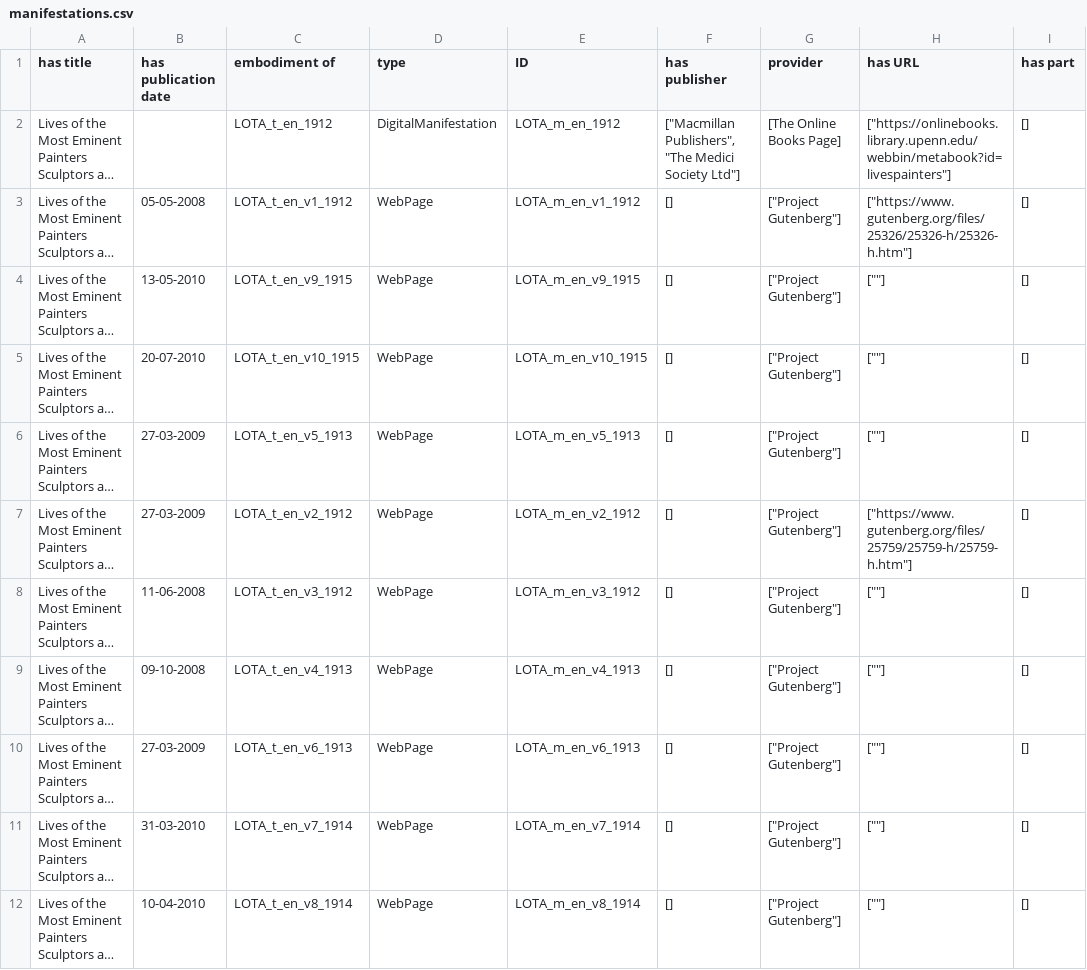
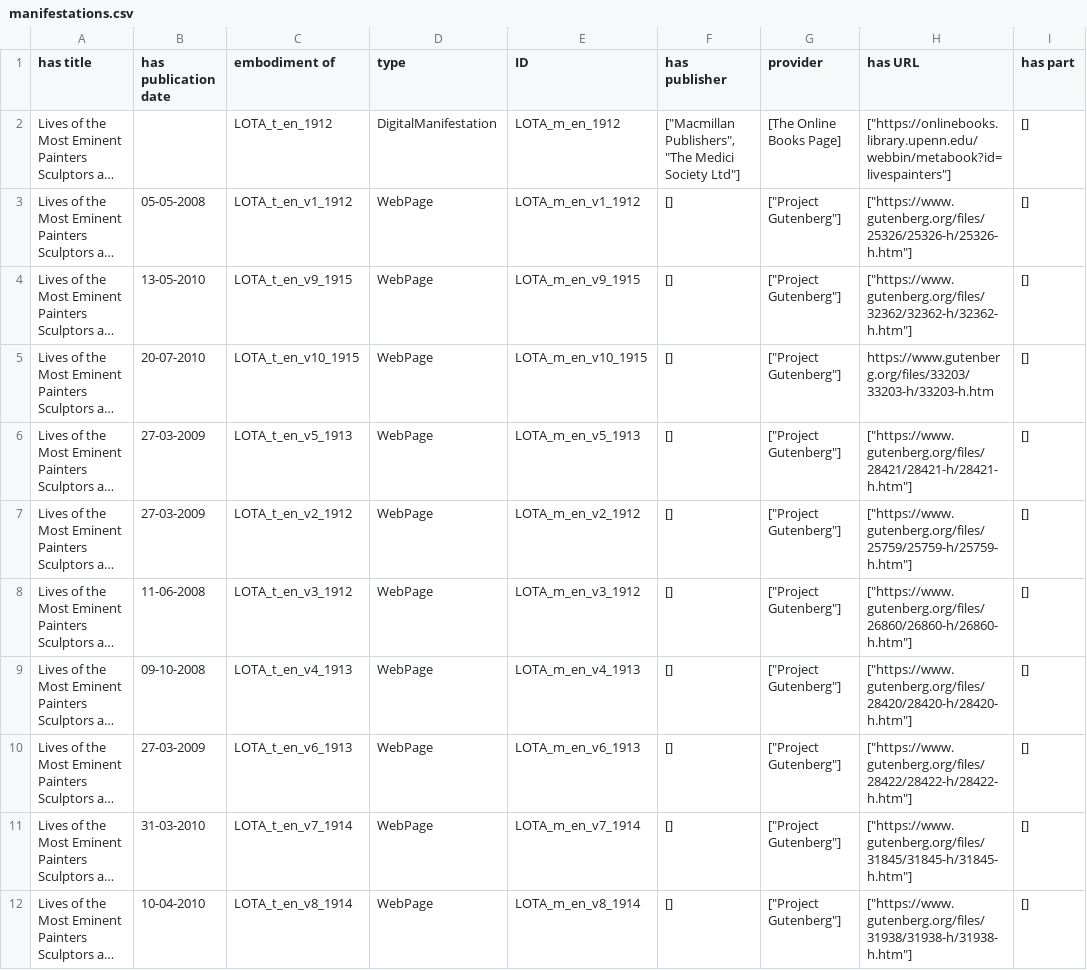
Before and after one commit to ISE-FIZKarlsruhe/viewsari, a CSV file: data/metadata/manifestations.csv, drawn as a sheet; long unchanged cells end in …; the diff names each change by its address in the sheet, - before the commit and + after, or states it on an @@ line.

```diff
--- a/data/metadata/manifestations.csv
+++ b/data/metadata/manifestations.csv
-H4 (has URL): [""]
+H4 (has URL): ["https://www.gutenberg.org/files/32362/32362-h/32362-h.htm"]
-H5 (has URL): [""]
+H5 (has URL): https://www.gutenberg.org/files/33203/33203-h/33203-h.htm
-H6 (has URL): [""]
+H6 (has URL): ["https://www.gutenberg.org/files/28421/28421-h/28421-h.htm"]
-H8 (has URL): [""]
+H8 (has URL): ["https://www.gutenberg.org/files/26860/26860-h/26860-h.htm"]
-H9 (has URL): [""]
+H9 (has URL): ["https://www.gutenberg.org/files/28420/28420-h/28420-h.htm"]
-H10 (has URL): [""]
+H10 (has URL): ["https://www.gutenberg.org/files/28422/28422-h/28422-h.htm"]
-H11 (has URL): [""]
+H11 (has URL): ["https://www.gutenberg.org/files/31845/31845-h/31845-h.htm"]
-H12 (has URL): [""]
+H12 (has URL): ["https://www.gutenberg.org/files/31938/31938-h/31938-h.htm"]
```
Also changed, not shown: data/metadata/expressions.csv, 2 other files.
